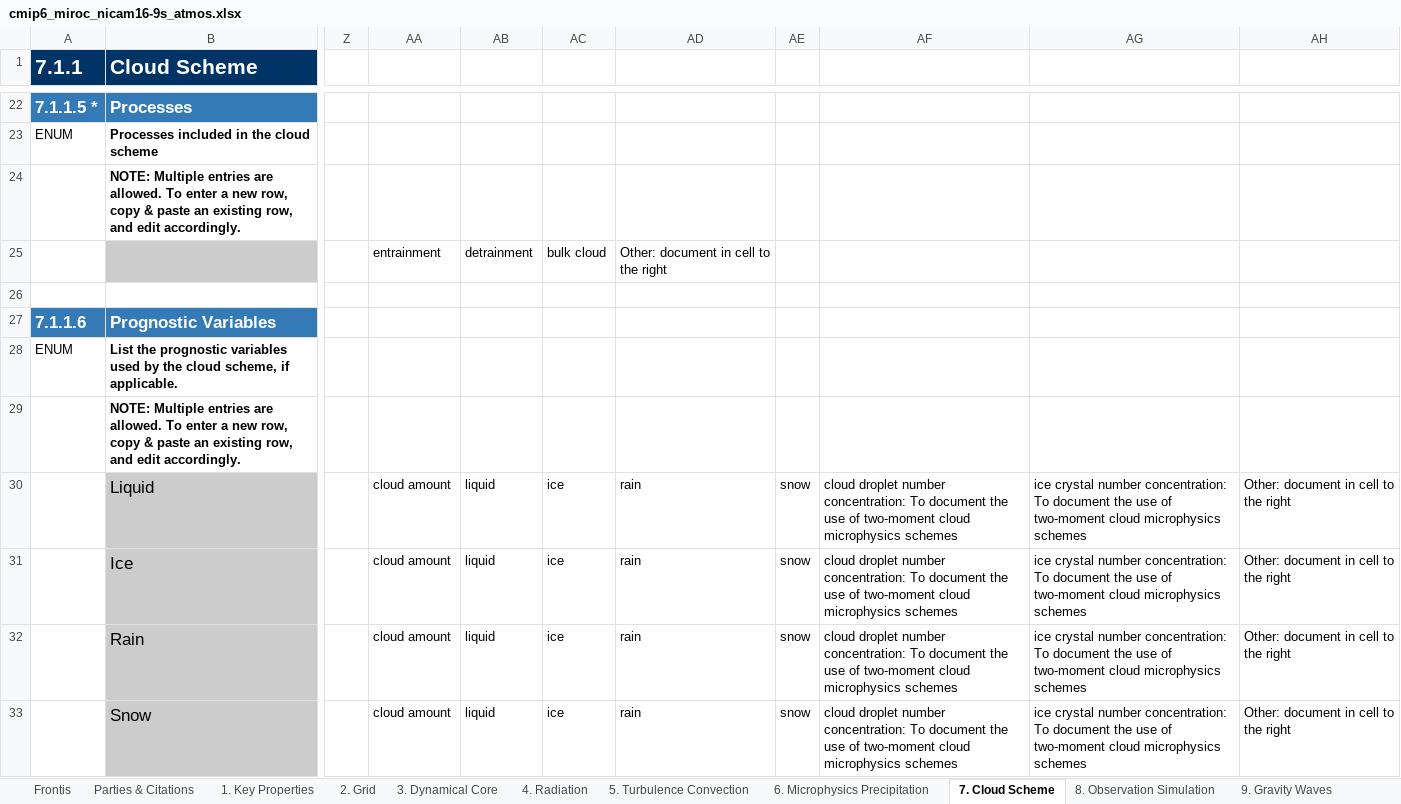
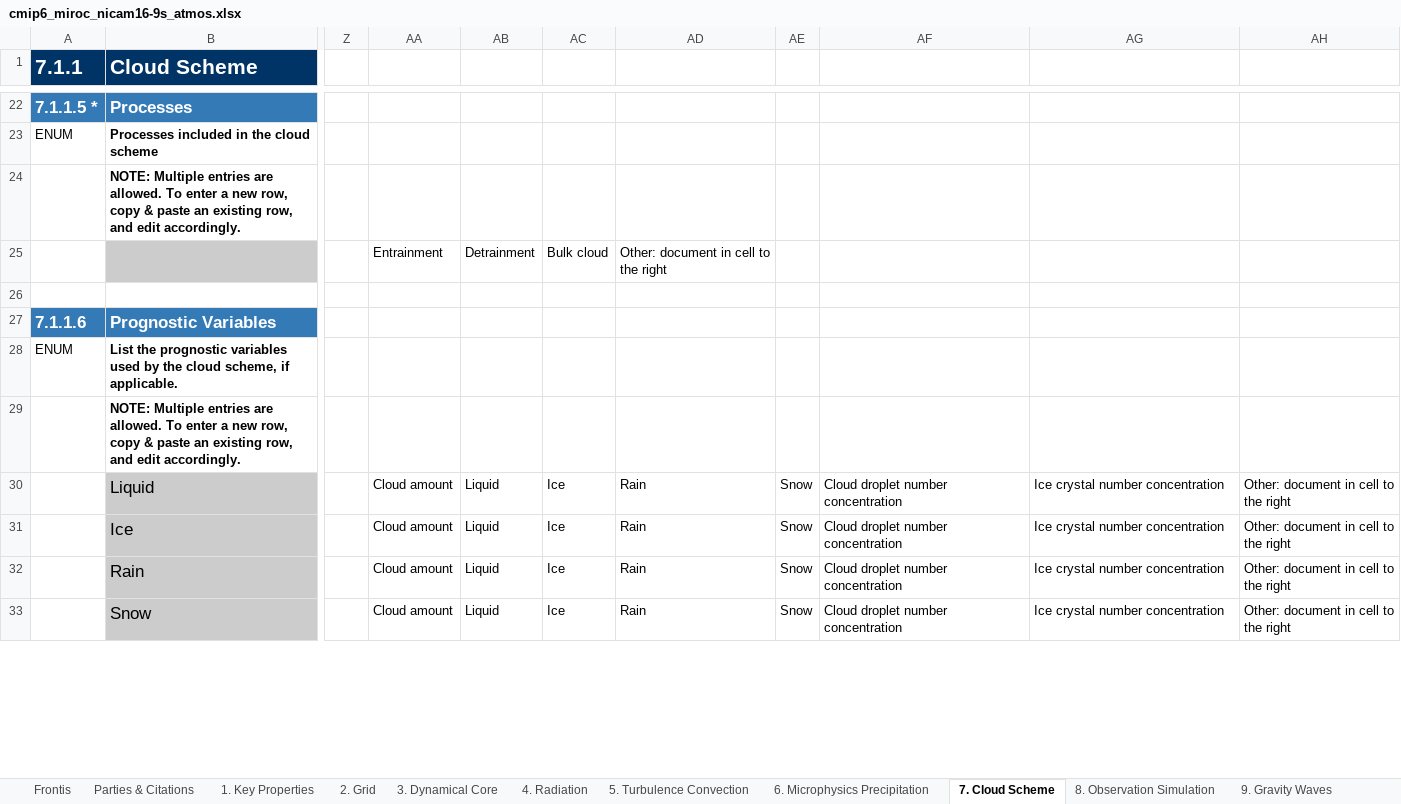
Before and after one commit to ES-DOC-INSTITUTIONAL/miroc, an Excel workbook: cmip6/models/nicam16-9s/cmip6_miroc_nicam16-9s_atmos.xlsx, sheet 7. Cloud Scheme, drawn as a sheet; only a part is shown, gaps mark what is left out; values as stored, in another font and other column widths than the file's, no borders; the diff covers the shown part only; the diff names each change by its address in the sheet, - before the commit and + after, or states it on an @@ line.

```diff
--- a/cmip6/models/nicam16-9s/cmip6_miroc_nicam16-9s_atmos.xlsx (sheet 7. Cloud Scheme)
+++ b/cmip6/models/nicam16-9s/cmip6_miroc_nicam16-9s_atmos.xlsx (sheet 7. Cloud Scheme)
-AA25: entrainment
+AA25: Entrainment
-AB25: detrainment
+AB25: Detrainment
-AC25: bulk cloud
+AC25: Bulk cloud
-AA30:AA33: cloud amount
+AA30:AA33: Cloud amount
-AB30:AB33: liquid
+AB30:AB33: Liquid
-AC30:AC33: ice
+AC30:AC33: Ice
-AD30:AD33: rain
+AD30:AD33: Rain
-AE30:AE33: snow
+AE30:AE33: Snow
-AF30:AF33: cloud droplet number concentration: To document the use of two-moment cloud microphysics schemes
+AF30:AF33: Cloud droplet number concentration
-AG30:AG33: ice crystal number concentration: To document the use of two-moment cloud microphysics schemes
+AG30:AG33: Ice crystal number concentration
```
Also changed, not shown: 3 added rows, 3 removed rows and 28 edited cells elsewhere in this sheet, sheet 4. Radiation, sheet 3. Dynamical Core, sheet 6. Microphysics Precipitation, sheet 5. Turbulence Convection, sheet 9. Gravity Waves, sheet 2. Grid, 4 more sheets, cmip6/models/miroc-es2l/cmip6_miroc_miroc-es2l_atmos.xlsx, cmip6/models/miroc-es2l/cmip6_miroc_miroc-es2l_land.xlsx, 38 other files.
